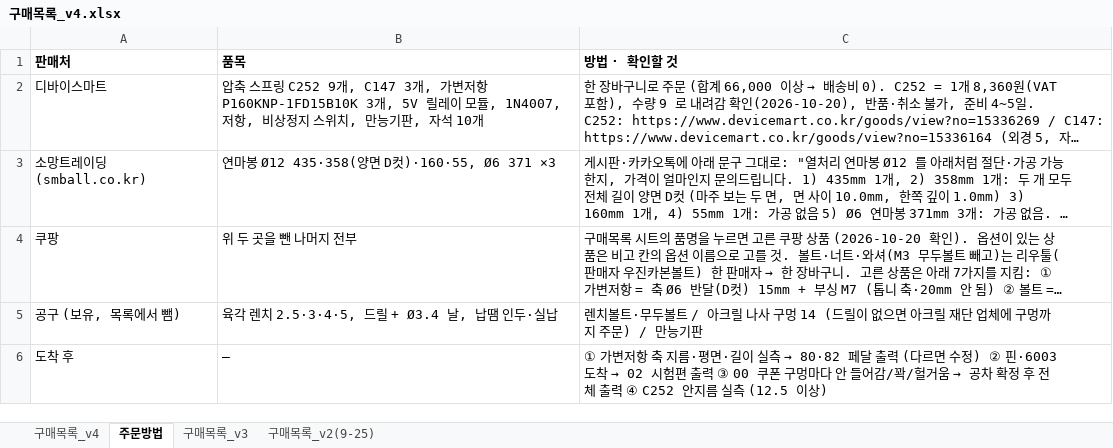
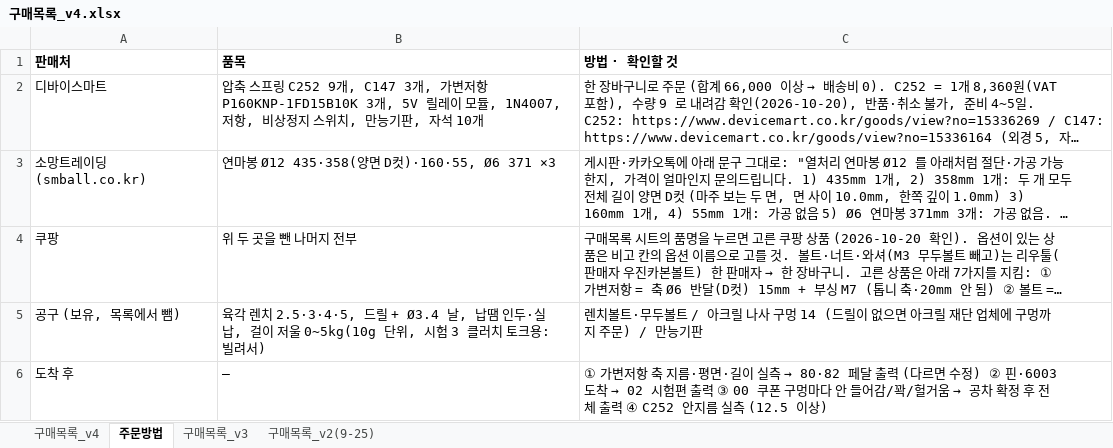
Before and after one commit to jang090623-alt/neo, an Excel workbook: v4/구매목록_v4.xlsx, sheet 주문방법, drawn as a sheet; long unchanged cells end in …; values as stored, in another font and other column widths than the file's, no borders; the diff names each change by its address in the sheet, - before the commit and + after, or states it on an @@ line.

```diff
--- a/v4/구매목록_v4.xlsx (sheet 주문방법)
+++ b/v4/구매목록_v4.xlsx (sheet 주문방법)
-B5 (품목): …두·실납
+B5 (품목): …두·실납, 걸이 저울 0~5kg(10g 단위, 시험 3 클러치 토크용: 빌려서)
```
Also changed, not shown: sheet 구매목록_v4, v4/구매신청_최종.xlsx, 2 other files.
